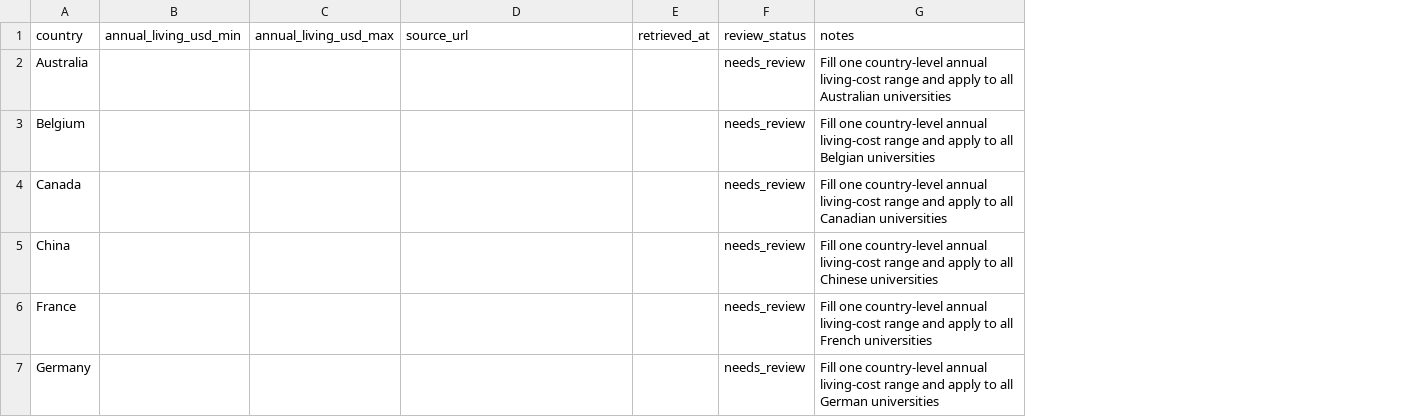
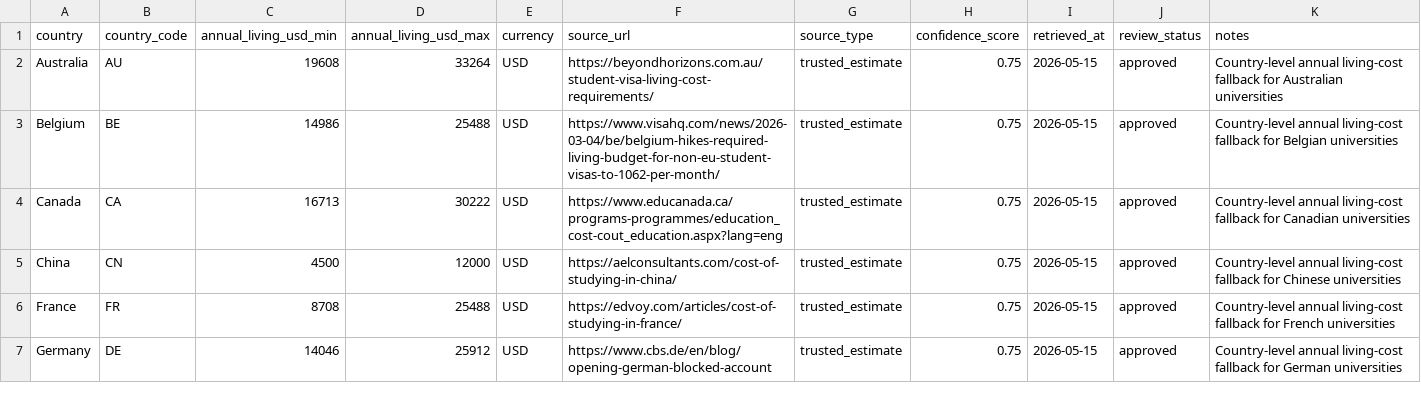
Before and after one commit to jayyyyte/uni_data_crawler, a CSV file: data/country_cost_of_living.csv, drawn as a sheet; only a part is shown; addresses are those after the commit; the diff covers the shown part only; the diff names each change by its address in the sheet, - before the commit and + after, or states it on an @@ line.

Commit message:
Update ingestion pipeline and schema: add country cost of living data, enhance quality checks, and refine staging structure

```diff
--- a/data/country_cost_of_living.csv
+++ b/data/country_cost_of_living.csv
+column B (country_code), rows 2-7: AU | BE | CA | CN | FR | DE
+column E (currency), rows 2-7: all USD
+column G (source_type), rows 2-7: all trusted_estimate
+column H (confidence_score), rows 2-7: all 0.75
-C2 (annual_living_usd_min): (empty)
+C2 (annual_living_usd_min): 19608
-D2 (annual_living_usd_max): (empty)
+D2 (annual_living_usd_max): 33264
-F2 (source_url): (empty)
+F2 (source_url): https://beyondhorizons.com.au/student-visa-living-cost-requirements/
-I2:I7 (retrieved_at): (empty)
+I2:I7 (retrieved_at): 2026-05-15
-J2:J7 (review_status): needs_review
+J2:J7 (review_status): approved
-K2 (notes): Fill one country-level annual living-cost range and apply to all Australian universities
+K2 (notes): Country-level annual living-cost fallback for Australian universities
-C3 (annual_living_usd_min): (empty)
+C3 (annual_living_usd_min): 14986
-D3 (annual_living_usd_max): (empty)
+D3 (annual_living_usd_max): 25488
-F3 (source_url): (empty)
+F3 (source_url): https://www.visahq.com/news/2026-03-04/be/belgium-hikes-required-living-budget-for-non-eu-student-visas-to-1062-per-month/
-K3 (notes): Fill one country-level annual living-cost range and apply to all Belgian universities
+K3 (notes): Country-level annual living-cost fallback for Belgian universities
-C4 (annual_living_usd_min): (empty)
+C4 (annual_living_usd_min): 16713
-D4 (annual_living_usd_max): (empty)
+D4 (annual_living_usd_max): 30222
-F4 (source_url): (empty)
+F4 (source_url): https://www.educanada.ca/programs-programmes/education_cost-cout_education.aspx?lang=eng
-K4 (notes): Fill one country-level annual living-cost range and apply to all Canadian universities
+K4 (notes): Country-level annual living-cost fallback for Canadian universities
-C5 (annual_living_usd_min): (empty)
+C5 (annual_living_usd_min): 4500
-D5 (annual_living_usd_max): (empty)
+D5 (annual_living_usd_max): 12000
-F5 (source_url): (empty)
+F5 (source_url): https://aelconsultants.com/cost-of-studying-in-china/
-K5 (notes): Fill one country-level annual living-cost range and apply to all Chinese universities
+K5 (notes): Country-level annual living-cost fallback for Chinese universities
-C6 (annual_living_usd_min): (empty)
+C6 (annual_living_usd_min): 8708
-D6 (annual_living_usd_max): (empty)
+D6 (annual_living_usd_max): 25488
-F6 (source_url): (empty)
+F6 (source_url): https://edvoy.com/articles/cost-of-studying-in-france/
-K6 (notes): Fill one country-level annual living-cost range and apply to all French universities
+K6 (notes): Country-level annual living-cost fallback for French universities
-C7 (annual_living_usd_min): (empty)
+C7 (annual_living_usd_min): 14046
-D7 (annual_living_usd_max): (empty)
+D7 (annual_living_usd_max): 25912
-F7 (source_url): (empty)
+F7 (source_url): https://www.cbs.de/en/blog/opening-german-blocked-account
-K7 (notes): Fill one country-level annual living-cost range and apply to all German universities
+K7 (notes): Country-level annual living-cost fallback for German universities
```
Also changed, not shown: 60 edited cells elsewhere in this file, 3 other files.
